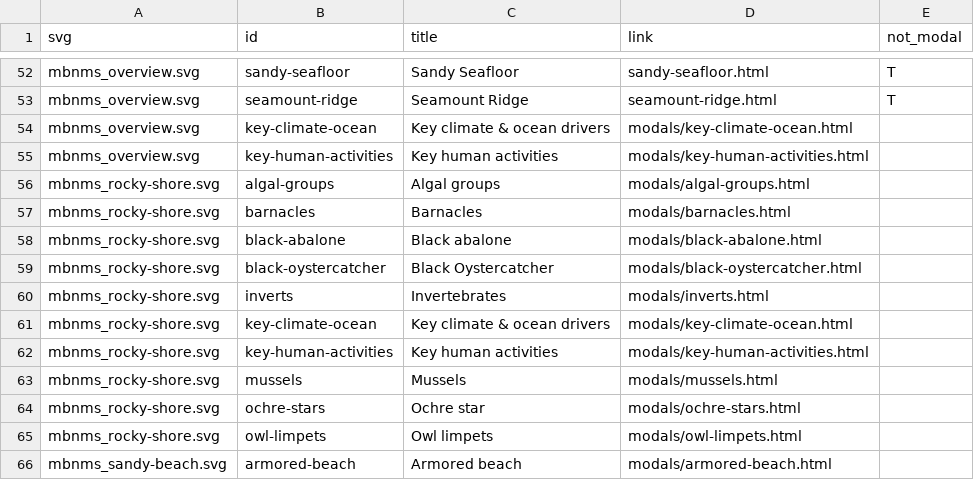
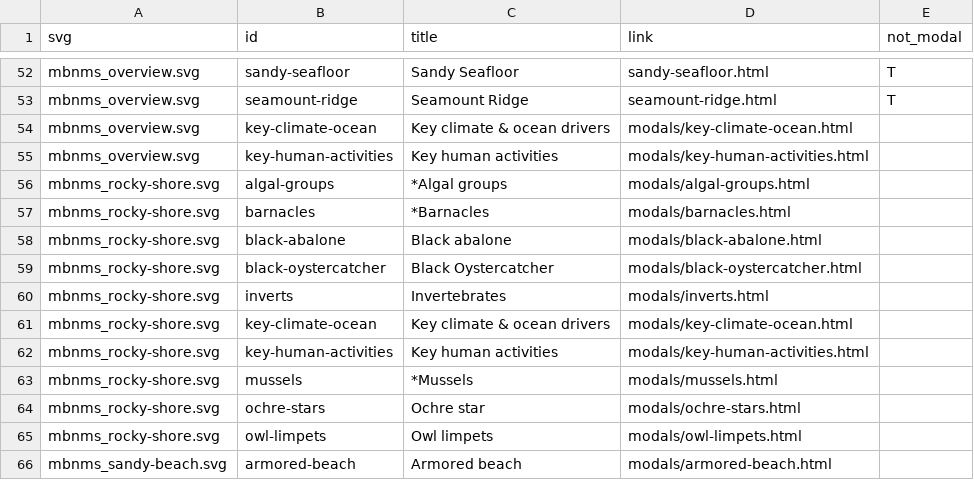
Before and after one commit to noaa-onms/ocnms, a CSV file: svg/svg_links_ocnms.csv, drawn as a sheet; only a part is shown, gaps mark what is left out.

```diff
--- a/svg/svg_links_ocnms.csv
+++ b/svg/svg_links_ocnms.csv
@@ -55,4 +55,4 @@ mbnms_overview.svg,key-climate-ocean,Key climate & ocean drivers,modals/key-clim
 mbnms_overview.svg,key-human-activities,Key human activities,modals/key-human-activities.html,
-mbnms_rocky-shore.svg,algal-groups,Algal groups,modals/algal-groups.html,
-mbnms_rocky-shore.svg,barnacles,Barnacles,modals/barnacles.html,
+mbnms_rocky-shore.svg,algal-groups,*Algal groups,modals/algal-groups.html,
+mbnms_rocky-shore.svg,barnacles,*Barnacles,modals/barnacles.html,
 mbnms_rocky-shore.svg,black-abalone,Black abalone,modals/black-abalone.html,
@@ -62,3 +62,3 @@ mbnms_rocky-shore.svg,key-climate-ocean,Key climate & ocean drivers,modals/key-c
 mbnms_rocky-shore.svg,key-human-activities,Key human activities,modals/key-human-activities.html,
-mbnms_rocky-shore.svg,mussels,Mussels,modals/mussels.html,
+mbnms_rocky-shore.svg,mussels,*Mussels,modals/mussels.html,
 mbnms_rocky-shore.svg,ochre-stars,Ochre star,modals/ochre-stars.html,
```
Also changed, not shown: 15 other files.
